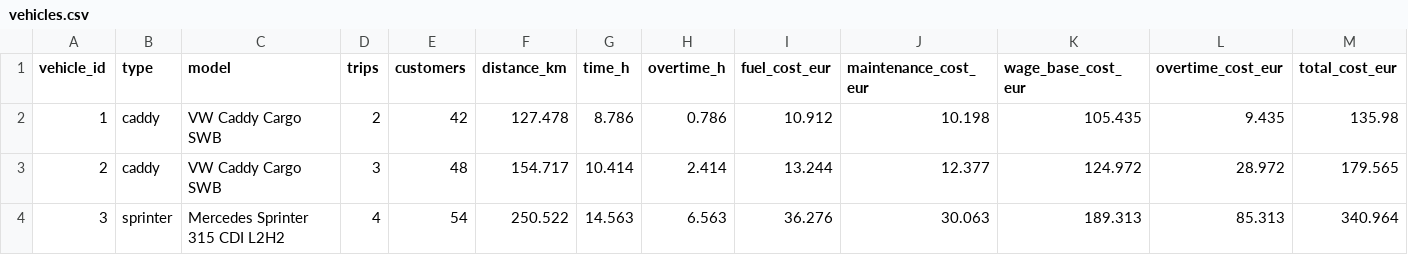
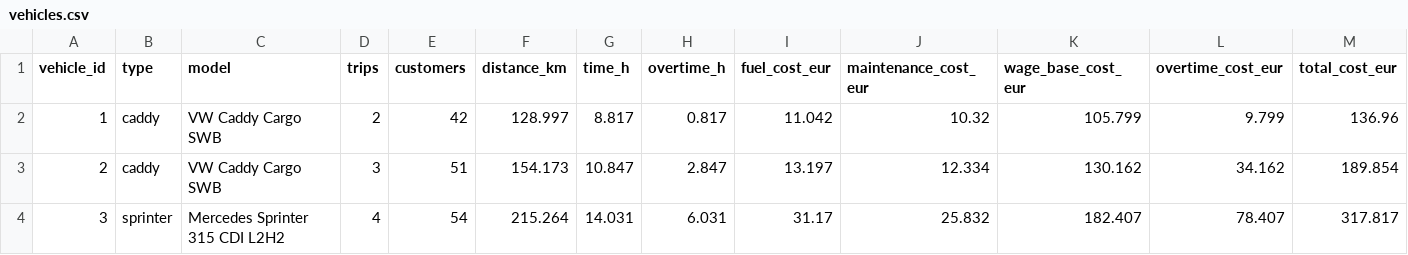
Before and after one commit to xsilentkiller/industrial-transport, a CSV file: output/report/vehicles.csv, drawn as a sheet; only a part is shown; the diff covers the shown part only.

```diff
--- a/output/report/vehicles.csv
+++ b/output/report/vehicles.csv
@@ -1,4 +1,4 @@
 vehicle_id,type,model,trips,customers,distance_km,time_h,overtime_h,fuel_cost_eur,maintenance_cost_eur,wage_base_cost_eur,overtime_cost_eur,total_cost_eur
-1,caddy,VW Caddy Cargo SWB,2,42,127.478,8.786,0.786,10.912,10.198,105.435,9.435,135.98
-2,caddy,VW Caddy Cargo SWB,3,48,154.717,10.414,2.414,13.244,12.377,124.972,28.972,179.565
-3,sprinter,Mercedes Sprinter 315 CDI L2H2,4,54,250.522,14.563,6.563,36.276,30.063,189.313,85.313,340.964
+1,caddy,VW Caddy Cargo SWB,2,42,128.997,8.817,0.817,11.042,10.32,105.799,9.799,136.96
+2,caddy,VW Caddy Cargo SWB,3,51,154.173,10.847,2.847,13.197,12.334,130.162,34.162,189.854
+3,sprinter,Mercedes Sprinter 315 CDI L2H2,4,54,215.264,14.031,6.031,31.17,25.832,182.407,78.407,317.817
```
Also changed, not shown: 20 edited cells elsewhere in this file, output/report/history.csv, output/report/summary.csv, 17 other files.
